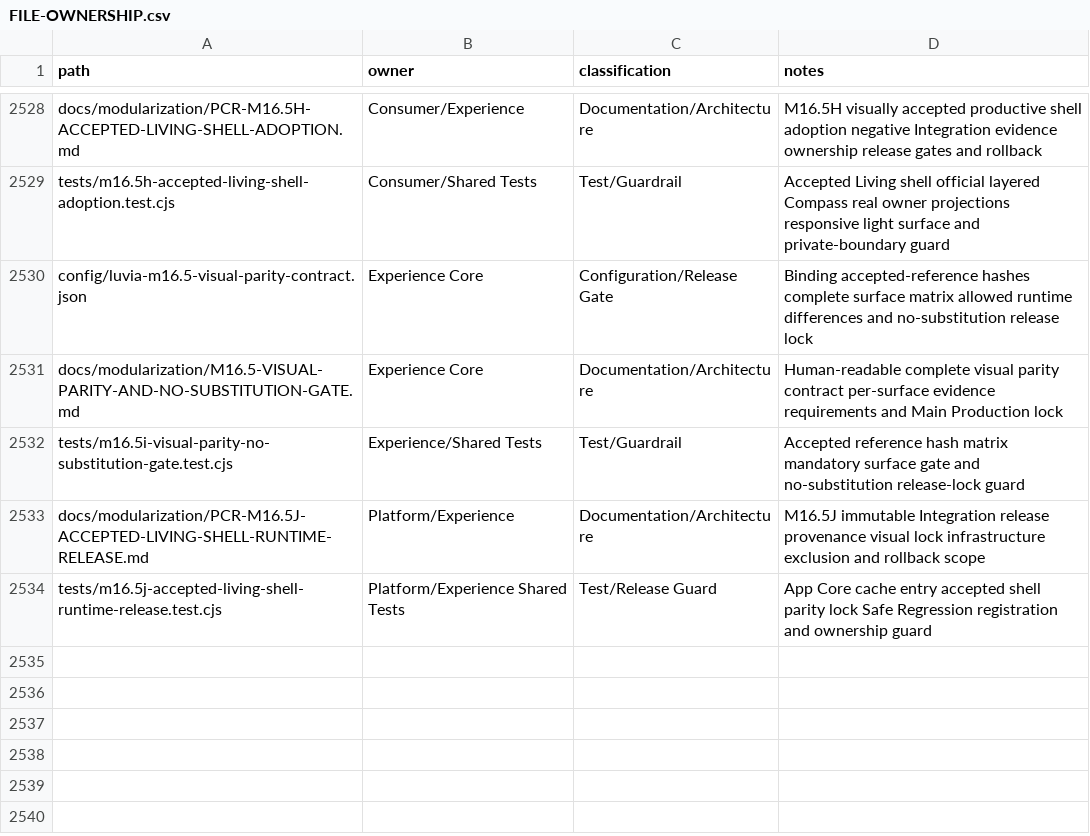
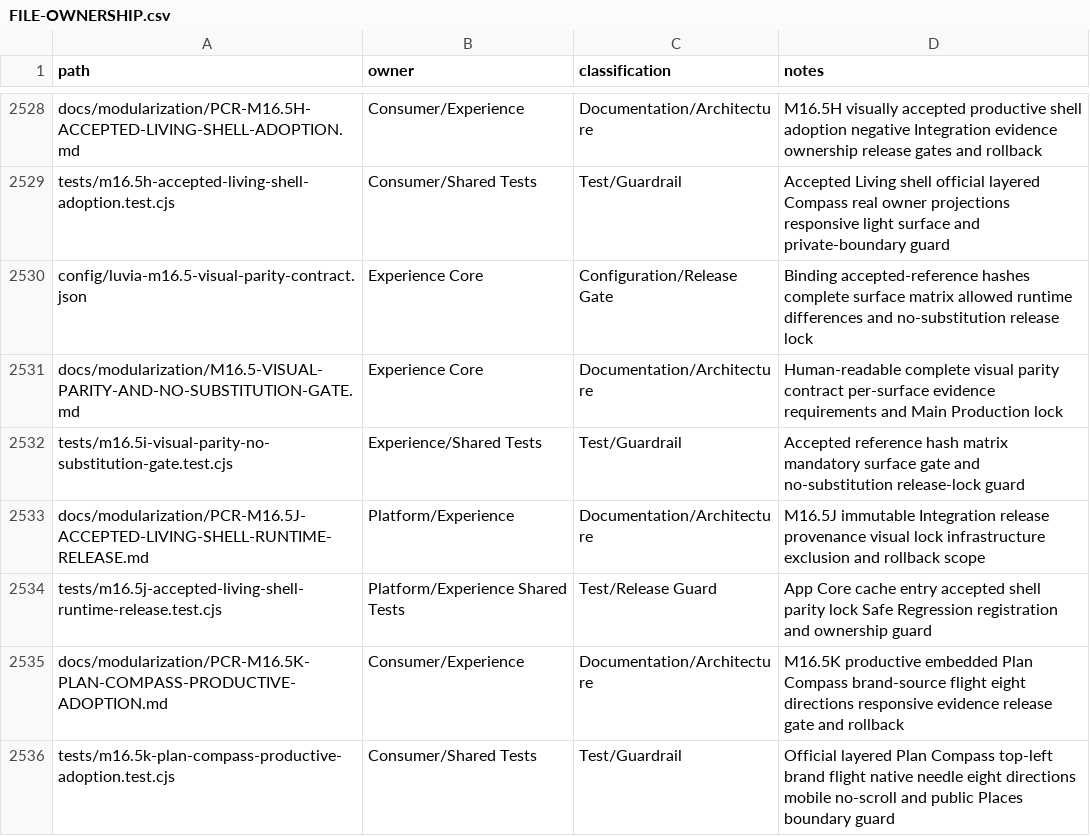
Before and after one commit to fklaas/luvia, a CSV file: docs/modularization/FILE-OWNERSHIP.csv, drawn as a sheet; only a part is shown, gaps mark what is left out.

Commit message:
feat: adopt productive plan compass stage

```diff
--- a/docs/modularization/FILE-OWNERSHIP.csv
+++ b/docs/modularization/FILE-OWNERSHIP.csv
@@ -2534 +2534,3 @@ docs/modularization/PCR-M16.5J-ACCEPTED-LIVING-SHELL-RUNTIME-RELEASE.md,Platform
 tests/m16.5j-accepted-living-shell-runtime-release.test.cjs,Platform/Experience Shared Tests,Test/Release Guard,App Core cache entry accepted shell parity lock Safe Regression registration and ownership guard
+docs/modularization/PCR-M16.5K-PLAN-COMPASS-PRODUCTIVE-ADOPTION.md,Consumer/Experience,Documentation/Architecture,M16.5K productive embedded Plan Compass brand-source flight eight directions responsive evidence release gate and rollback
+tests/m16.5k-plan-compass-productive-adoption.test.cjs,Consumer/Shared Tests,Test/Guardrail,Official layered Plan Compass top-left brand flight native needle eight directions mobile no-scroll and public Places boundary guard
```
Also changed, not shown: 10 other files.
